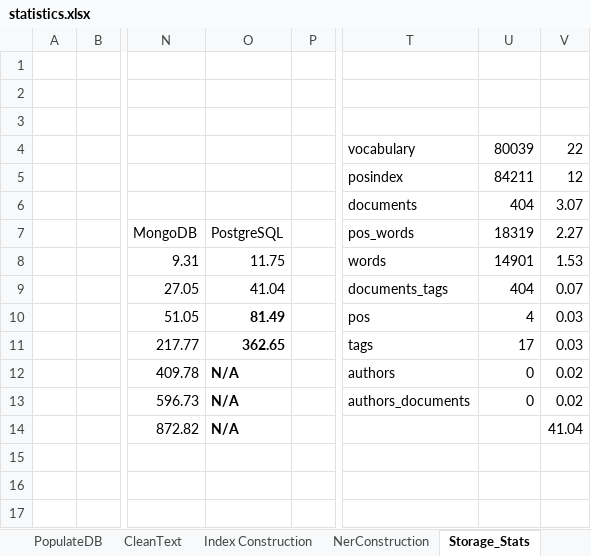
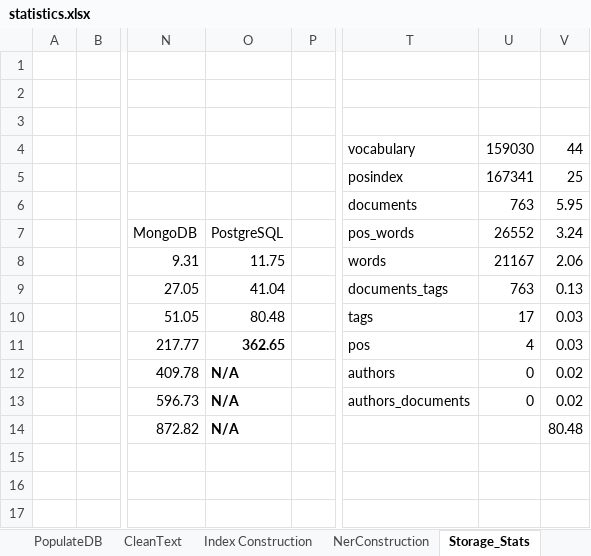
Before and after one commit to cipriantruica/ERIC, an Excel workbook: ERIC/times/statistics.xlsx, sheet Storage_Stats, drawn as a sheet; only a part is shown, gaps mark what is left out; values as stored, in another font and other column widths than the file's, no borders; removed rows and columns are numbered as before the commit, all else as after; rows hold the shown columns only; the diff names each change by its address in the sheet, - before the commit and + after, or states it on an @@ line.

```diff
--- a/ERIC/times/statistics.xlsx (sheet Storage_Stats)
+++ b/ERIC/times/statistics.xlsx (sheet Storage_Stats)
-row 4:  |  |  |  |  | vocabulary | 80039 | 22
-row 5:  |  |  |  |  | posindex | 84211 | 12
-row 6:  |  |  |  |  | documents | 404 | 3.07
+row 4:  |  |  |  |  | vocabulary | 159030 | 44
+row 5:  |  |  |  |  | posindex | 167341 | 25
+row 6:  |  |  |  |  | documents | 763 | 5.95
-U7: 18319
+U7: 26552
-V7: 2.27
+V7: 3.24
-U8: 14901
+U8: 21167
-V8: 1.53
+V8: 2.06
-U9: 404
+U9: 763
-V9: 0.07
+V9: 0.13
-O10: 81.49
+O10: 80.48
-O10 bold: on
+O10 bold: off
-T10: pos
+T10: tags
-U10: 4
+U10: 17
-T11: tags
+T11: pos
-U11: 17
+U11: 4
-V14: 41.04
+V14: 80.48
```
Also changed, not shown: sheet CleanText, sheet PopulateDB.
